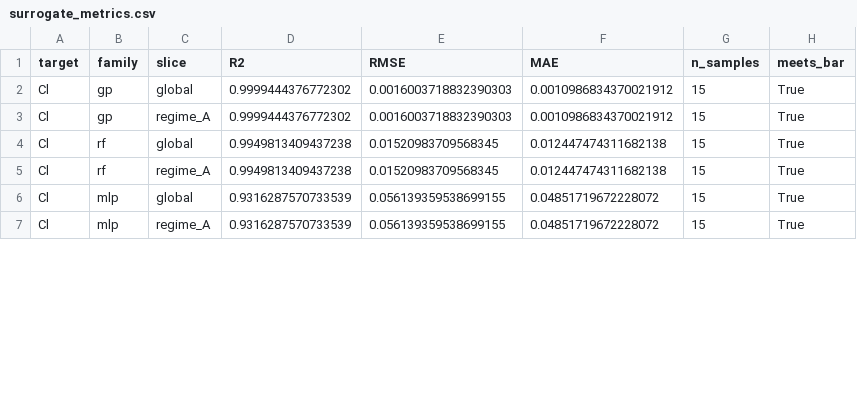
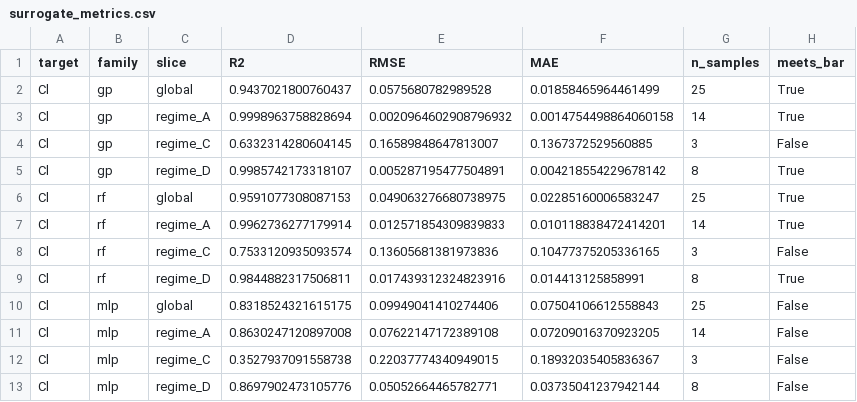
Before and after one commit to saifrehman945/CamberLab, a CSV file: results/surrogate_metrics.csv, drawn as a sheet; only a part is shown; the diff covers the shown part only.

Commit message:
Trained regime D and partial data from C

```diff
--- a/results/surrogate_metrics.csv
+++ b/results/surrogate_metrics.csv
@@ -1,7 +1,13 @@
 target,family,slice,R2,RMSE,MAE,n_samples,meets_bar
-Cl,gp,global,0.9999444376772302,0.0016003718832390303,0.0010986834370021912,15,True
-Cl,gp,regime_A,0.9999444376772302,0.0016003718832390303,0.0010986834370021912,15,True
-Cl,rf,global,0.9949813409437238,0.01520983709568345,0.012447474311682138,15,True
-Cl,rf,regime_A,0.9949813409437238,0.01520983709568345,0.012447474311682138,15,True
-Cl,mlp,global,0.9316287570733539,0.056139359538699155,0.04851719672228072,15,True
-Cl,mlp,regime_A,0.9316287570733539,0.056139359538699155,0.04851719672228072,15,True
+Cl,gp,global,0.9437021800760437,0.0575680782989528,0.01858465964461499,25,True
+Cl,gp,regime_A,0.9998963758828694,0.0020964602908796932,0.0014754498864060158,14,True
+Cl,gp,regime_C,0.6332314280604145,0.16589848647813007,0.1367372529560885,3,False
+Cl,gp,regime_D,0.9985742173318107,0.005287195477504891,0.004218554229678142,8,True
+Cl,rf,global,0.9591077308087153,0.049063276680738975,0.02285160006583247,25,True
+Cl,rf,regime_A,0.9962736277179914,0.012571854309839833,0.010118838472414201,14,True
+Cl,rf,regime_C,0.7533120935093574,0.13605681381973836,0.10477375205336165,3,False
+Cl,rf,regime_D,0.9844882317506811,0.017439312324823916,0.014413125858991,8,True
+Cl,mlp,global,0.8318524321615175,0.09949041410274406,0.07504106612558843,25,False
+Cl,mlp,regime_A,0.8630247120897008,0.07622147172389108,0.07209016370923205,14,False
+Cl,mlp,regime_C,0.3527937091558738,0.22037774340949015,0.18932035405836367,3,False
+Cl,mlp,regime_D,0.8697902473105776,0.05052664465782771,0.03735041237942144,8,False
```
Also changed, not shown: 10 added rows and 44 edited cells elsewhere in this file, 20 other files.
